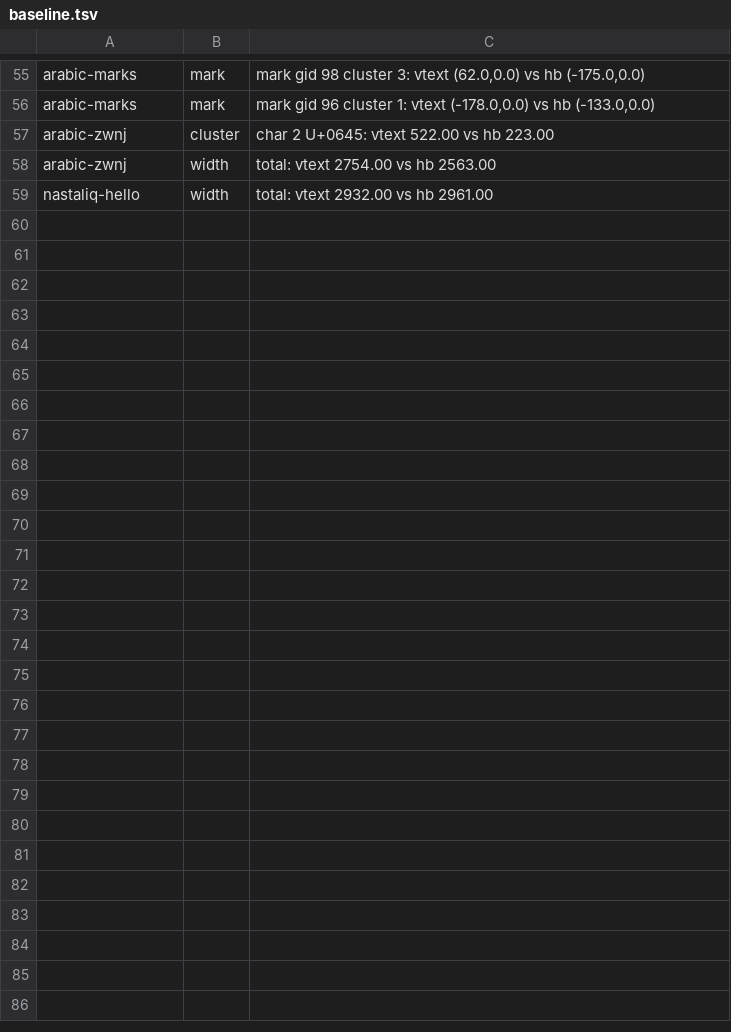
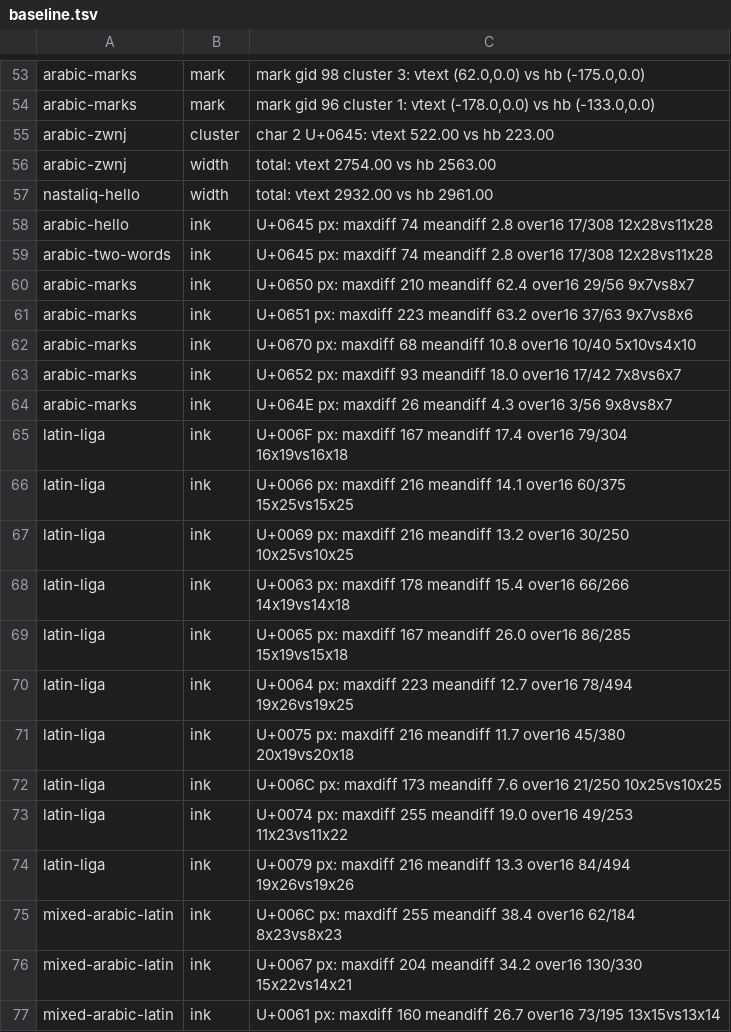
Before and after one commit to metif12/vtext, a TSV file: tools/difftest/baseline.tsv, drawn as a sheet; only a part is shown, gaps mark what is left out; the diff covers the shown part only.

```diff
--- a/tools/difftest/baseline.tsv
+++ b/tools/difftest/baseline.tsv
@@ -59 +57,21 @@ arabic-zwnj	width	total: vtext 2754.00 vs hb 2563.00
 nastaliq-hello	width	total: vtext 2932.00 vs hb 2961.00
+arabic-hello	ink	U+0645 px: maxdiff 74 meandiff 2.8 over16 17/308 12x28vs11x28
+arabic-two-words	ink	U+0645 px: maxdiff 74 meandiff 2.8 over16 17/308 12x28vs11x28
+arabic-marks	ink	U+0650 px: maxdiff 210 meandiff 62.4 over16 29/56 9x7vs8x7
+arabic-marks	ink	U+0651 px: maxdiff 223 meandiff 63.2 over16 37/63 9x7vs8x6
+arabic-marks	ink	U+0670 px: maxdiff 68 meandiff 10.8 over16 10/40 5x10vs4x10
+arabic-marks	ink	U+0652 px: maxdiff 93 meandiff 18.0 over16 17/42 7x8vs6x7
+arabic-marks	ink	U+064E px: maxdiff 26 meandiff 4.3 over16 3/56 9x8vs8x7
+latin-liga	ink	U+006F px: maxdiff 167 meandiff 17.4 over16 79/304 16x19vs16x18
+latin-liga	ink	U+0066 px: maxdiff 216 meandiff 14.1 over16 60/375 15x25vs15x25
+latin-liga	ink	U+0069 px: maxdiff 216 meandiff 13.2 over16 30/250 10x25vs10x25
+latin-liga	ink	U+0063 px: maxdiff 178 meandiff 15.4 over16 66/266 14x19vs14x18
+latin-liga	ink	U+0065 px: maxdiff 167 meandiff 26.0 over16 86/285 15x19vs15x18
+latin-liga	ink	U+0064 px: maxdiff 223 meandiff 12.7 over16 78/494 19x26vs19x25
+latin-liga	ink	U+0075 px: maxdiff 216 meandiff 11.7 over16 45/380 20x19vs20x18
+latin-liga	ink	U+006C px: maxdiff 173 meandiff 7.6 over16 21/250 10x25vs10x25
+latin-liga	ink	U+0074 px: maxdiff 255 meandiff 19.0 over16 49/253 11x23vs11x22
+latin-liga	ink	U+0079 px: maxdiff 216 meandiff 13.3 over16 84/494 19x26vs19x26
+mixed-arabic-latin	ink	U+006C px: maxdiff 255 meandiff 38.4 over16 62/184 8x23vs8x23
+mixed-arabic-latin	ink	U+0067 px: maxdiff 204 meandiff 34.2 over16 130/330 15x22vs14x21
+mixed-arabic-latin	ink	U+0061 px: maxdiff 160 meandiff 26.7 over16 73/195 13x15vs13x14
```
Also changed, not shown: 40 added rows and 2 removed rows elsewhere in this file, 6 other files.
